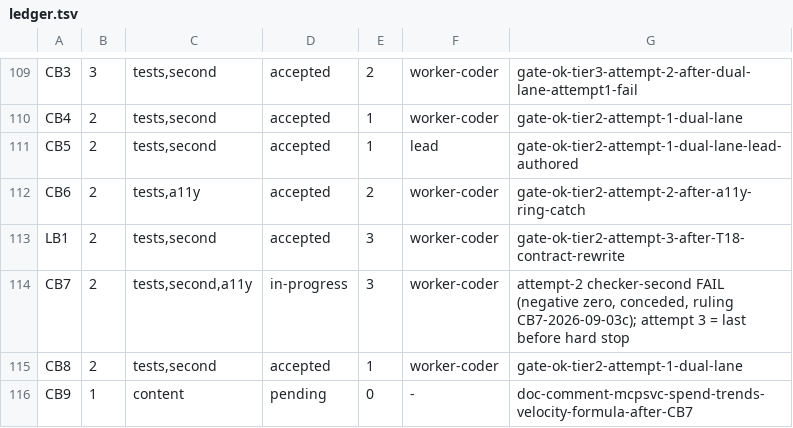
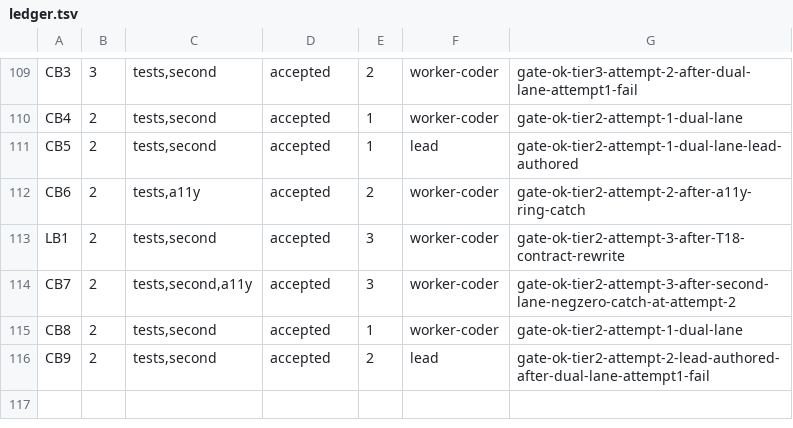
Before and after one commit to dgallion1/simpleBudget, a TSV file: .swarm/ledger.tsv, drawn as a sheet; only a part is shown, gaps mark what is left out.

```diff
--- a/.swarm/ledger.tsv
+++ b/.swarm/ledger.tsv
@@ -113,4 +113,4 @@ CB6	2	tests,a11y	accepted	2	worker-coder	gate-ok-tier2-attempt-2-after-a11y-ring
 LB1	2	tests,second	accepted	3	worker-coder	gate-ok-tier2-attempt-3-after-T18-contract-rewrite
-CB7	2	tests,second,a11y	in-progress	3	worker-coder	attempt-2 checker-second FAIL (negative zero, conceded, ruling CB7-2026-09-03c); attempt 3 = last before hard stop
+CB7	2	tests,second,a11y	accepted	3	worker-coder	gate-ok-tier2-attempt-3-after-second-lane-negzero-catch-at-attempt-2
 CB8	2	tests,second	accepted	1	worker-coder	gate-ok-tier2-attempt-1-dual-lane
-CB9	1	content	pending	0	-	doc-comment-mcpsvc-spend-trends-velocity-formula-after-CB7
+CB9	2	tests,second	accepted	2	lead	gate-ok-tier2-attempt-2-lead-authored-after-dual-lane-attempt1-fail
```
Also changed, not shown: 19 other files.
